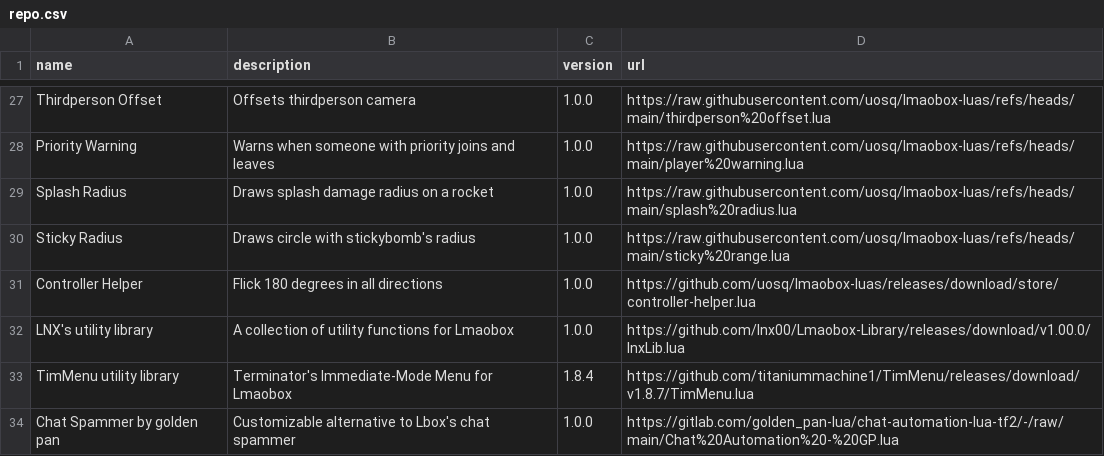
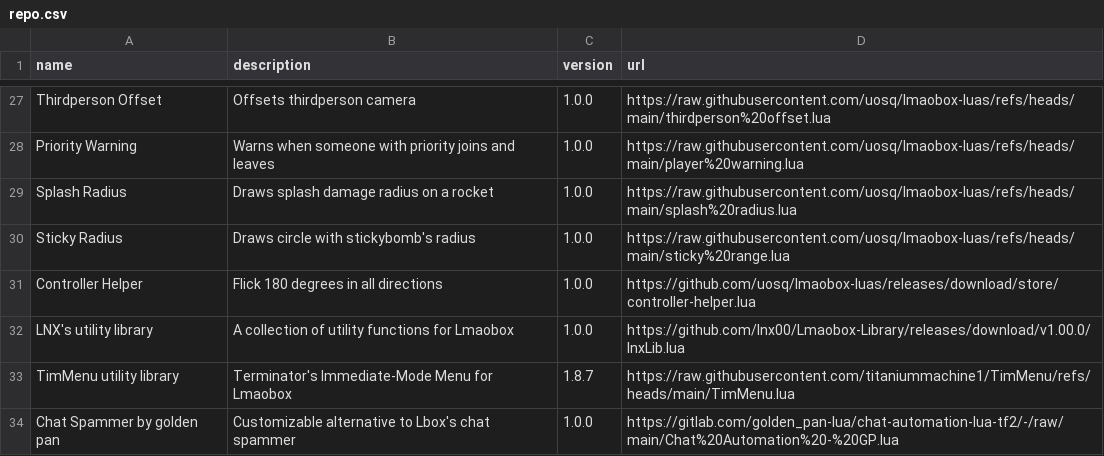
Before and after one commit to lbox-src/lua, a CSV file: repo.csv, drawn as a sheet; only a part is shown, gaps mark what is left out.

Commit message:
Update repo.csv

```diff
--- a/repo.csv
+++ b/repo.csv
@@ -32,3 +32,3 @@ Controller Helper;Flick 180 degrees in all directions;1.0.0;https://github.com/u
 LNX's utility library;A collection of utility functions for Lmaobox;1.0.0;https://github.com/lnx00/Lmaobox-Library/releases/download/v1.00.0/lnxLib.lua
-TimMenu utility library;Terminator's Immediate-Mode Menu for Lmaobox;1.8.4;https://github.com/titaniummachine1/TimMenu/releases/download/v1.8.7/TimMenu.lua
+TimMenu utility library;Terminator's Immediate-Mode Menu for Lmaobox;1.8.7;https://raw.githubusercontent.com/titaniummachine1/TimMenu/refs/heads/main/TimMenu.lua
 Chat Spammer by golden pan;Customizable alternative to Lbox's chat spammer;1.0.0;https://gitlab.com/golden_pan-lua/chat-automation-lua-tf2/-/raw/main/Chat%20Automation%20-%20GP.lua
```
